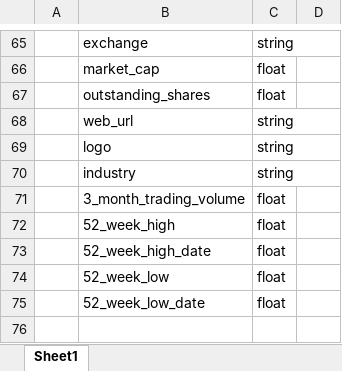
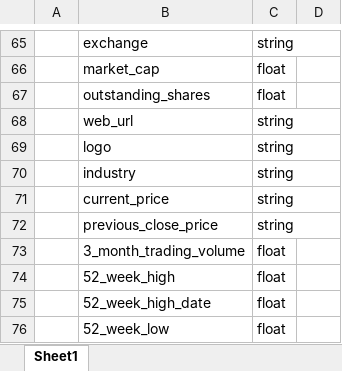
Before and after one commit to ACAPP-dev/stock-app, an Excel workbook: Database Schema - Stock App.xlsx, sheet Sheet1, drawn as a sheet; only a part is shown, gaps mark what is left out; the shorter side is filled out with more unchanged rows; values as stored, in another font and other column widths than the file's, no borders; the diff names each change by its address in the sheet, - before the commit and + after, or states it on an @@ line.

Commit message:
add current stock price to company data

```diff
--- a/Database Schema - Stock App.xlsx (sheet Sheet1)
+++ b/Database Schema - Stock App.xlsx (sheet Sheet1)
+row 71:  | current_price | string
+row 72:  | previous_close_price | string
```
Also changed, not shown: 7 other files.
